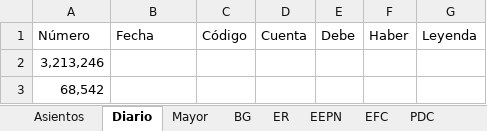
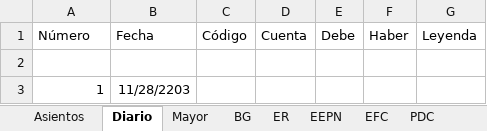
Before and after one commit to edgardoraul/Contabilidad, an Excel workbook: Contabilidad.xlsm, sheet Diario, drawn as a sheet; values as stored, in another font and other column widths than the file's, no borders; table styles not drawn; removed rows and columns are numbered as before the commit, all else as after; the diff names each change by its address in the sheet, - before the commit and + after, or states it on an @@ line.

```diff
--- a/Contabilidad.xlsm (sheet Diario)
+++ b/Contabilidad.xlsm (sheet Diario)
-A2 (Número): 3,213,246
+A2 (Número): (empty)
-row 3: 68,542
+row 3: 1 | 11/28/2203
```
Also changed, not shown: sheet PDC, sheet Asientos, sheet Datos.
